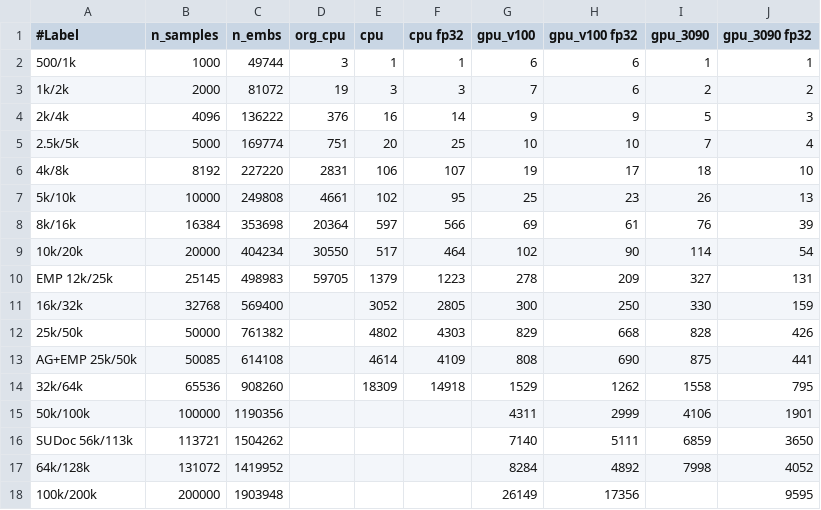
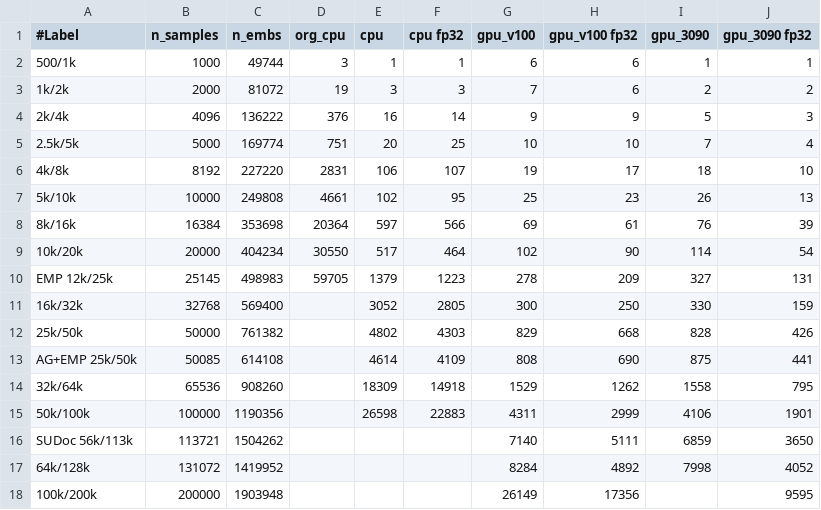
Before and after one commit to sfiligoi/unifrac, a CSV file: benchmarks/summary_wn.csv, drawn as a sheet.

```diff
--- a/benchmarks/summary_wn.csv
+++ b/benchmarks/summary_wn.csv
@@ -14,3 +14,3 @@ AG+EMP 25k/50k,50085,614108,,4614,4109,808,690,875,441
 32k/64k,65536,908260,,18309,14918,1529,1262,1558,795
-50k/100k,100000,1190356,,,,4311,2999,4106,1901
+50k/100k,100000,1190356,,26598,22883,4311,2999,4106,1901
 SUDoc 56k/113k,113721,1504262,,,,7140,5111,6859,3650
```
Also changed, not shown: benchmarks/summary_wn_f.csv.
